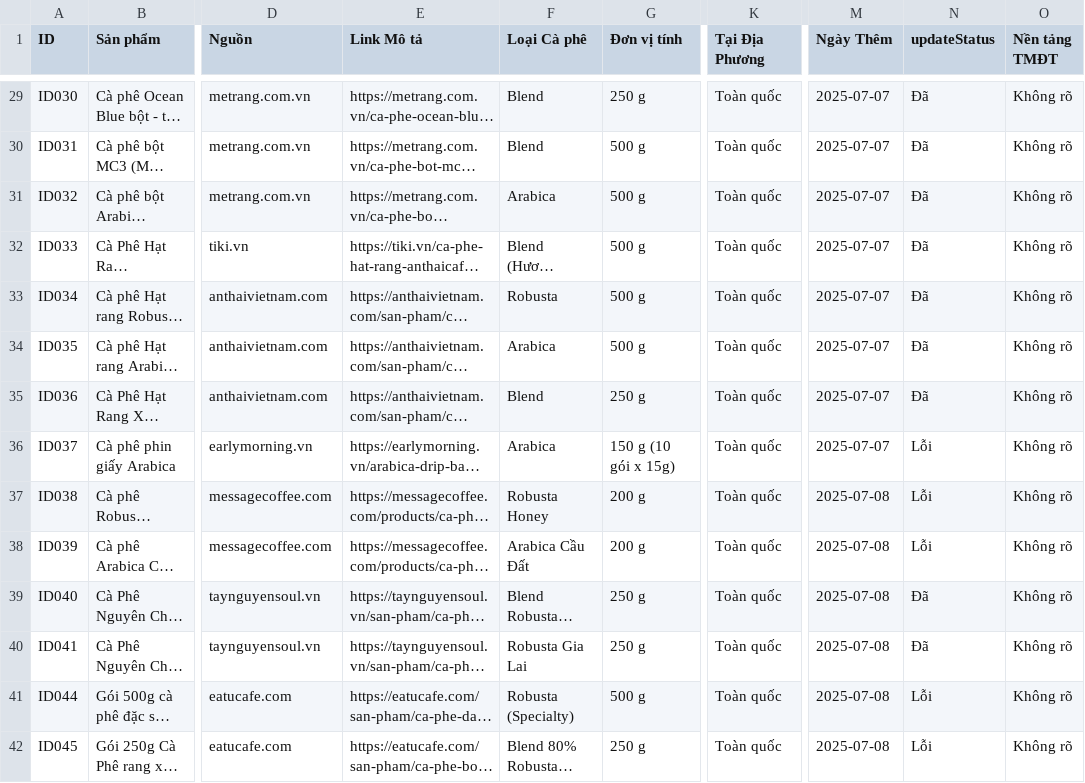
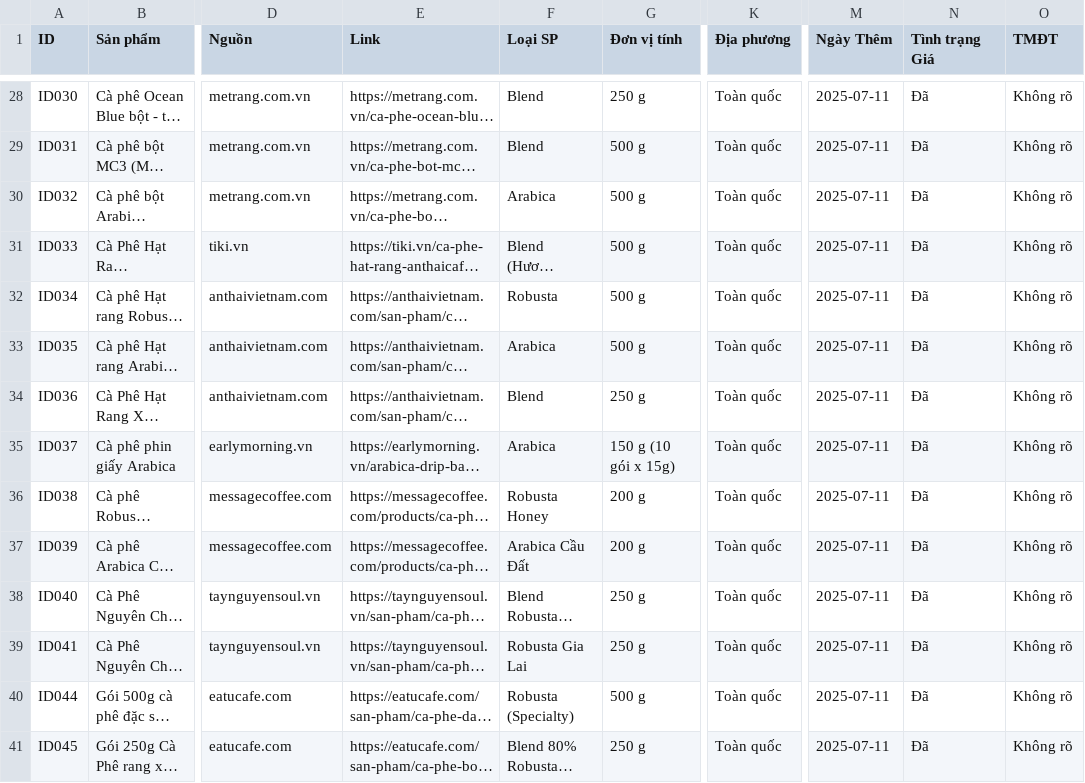
Before and after one commit to thienan092/data-phinter, a CSV file: sample_data.csv, drawn as a sheet; only a part is shown, gaps mark what is left out; long unchanged cells end in …; addresses are those after the commit; the diff covers the shown part only; the diff names each change by its address in the sheet, - before the commit and + after, or states it on an @@ line.

```diff
--- a/sample_data.csv
+++ b/sample_data.csv
-E1: Link Mô tả
+E1: Link
-F1: Loại Cà phê
+F1: Loại SP
-K1: Tại Địa Phương
+K1: Địa phương
-N1: updateStatus
+N1: Tình trạng Giá
-O1: Nền tảng TMĐT
+O1: TMĐT
-M28:M35 (Ngày Thêm): 2025-07-07
+M28:M35 (Ngày Thêm): 2025-07-11
-N35:N37 (Tình trạng Giá): Lỗi
+N35:N37 (Tình trạng Giá): Đã
-M36:M41 (Ngày Thêm): 2025-07-08
+M36:M41 (Ngày Thêm): 2025-07-11
-N40:N41 (Tình trạng Giá): Lỗi
+N40:N41 (Tình trạng Giá): Đã
```
Also changed, not shown: 1 removed row and 92 edited cells elsewhere in this file, 2 other files.
